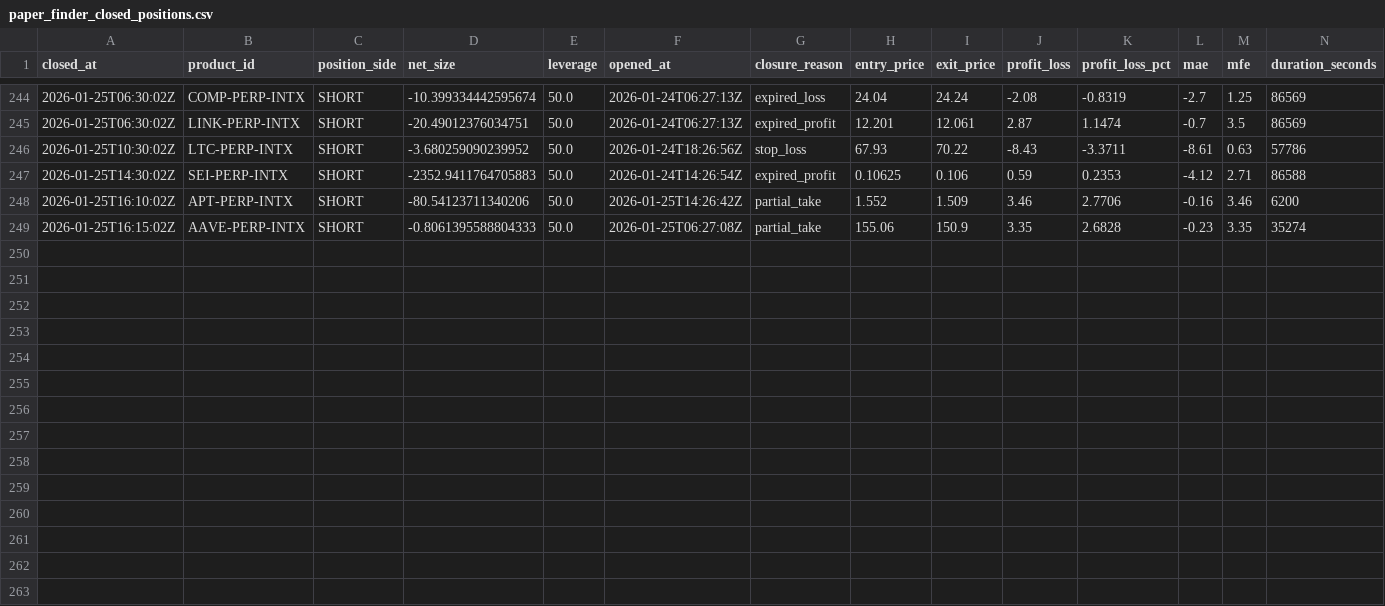
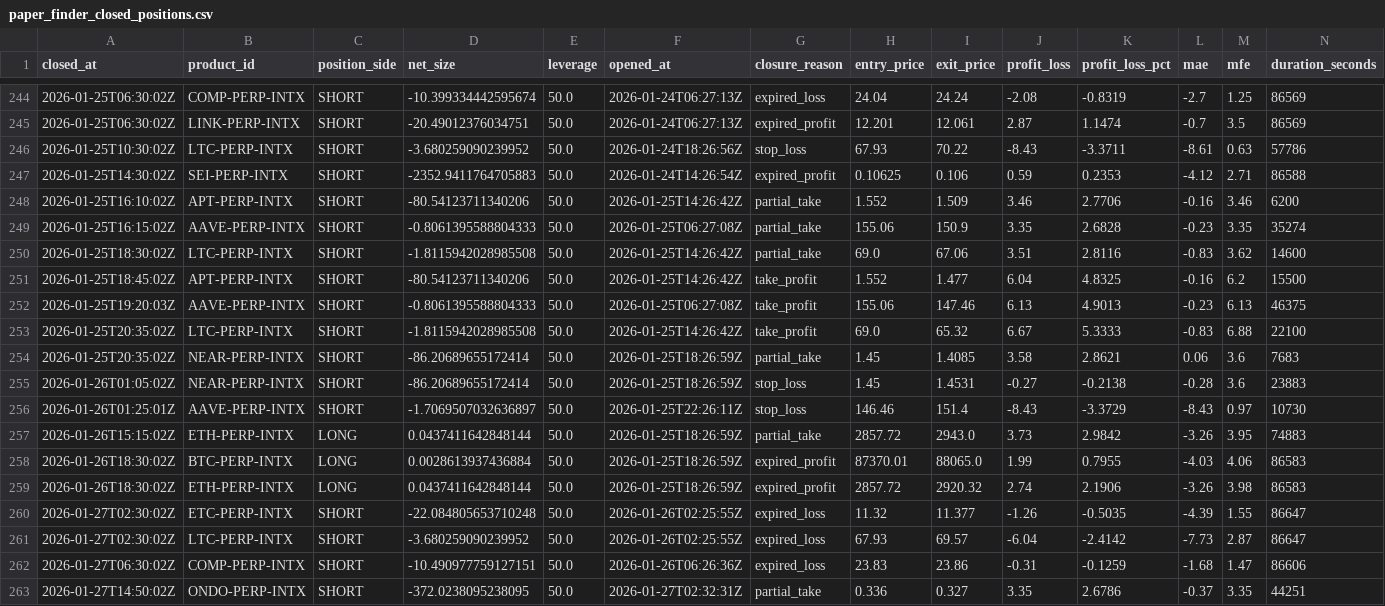
Before and after one commit to spirosrap/crypto-finance, a CSV file: trade_logs/paper_finder_closed_positions.csv, drawn as a sheet; only a part is shown, gaps mark what is left out.

```diff
--- a/trade_logs/paper_finder_closed_positions.csv
+++ b/trade_logs/paper_finder_closed_positions.csv
@@ -249 +249,15 @@ closed_at,product_id,position_side,net_size,leverage,opened_at,closure_reason,en
 2026-01-25T16:15:02Z,AAVE-PERP-INTX,SHORT,-0.8061395588804333,50.0,2026-01-25T06:27:08Z,partial_take,155.06,150.9,3.35,2.6828,-0.23,3.35,35274
+2026-01-25T18:30:02Z,LTC-PERP-INTX,SHORT,-1.8115942028985508,50.0,2026-01-25T14:26:42Z,partial_take,69.0,67.06,3.51,2.8116,-0.83,3.62,14600
+2026-01-25T18:45:02Z,APT-PERP-INTX,SHORT,-80.54123711340206,50.0,2026-01-25T14:26:42Z,take_profit,1.552,1.477,6.04,4.8325,-0.16,6.2,15500
+2026-01-25T19:20:03Z,AAVE-PERP-INTX,SHORT,-0.8061395588804333,50.0,2026-01-25T06:27:08Z,take_profit,155.06,147.46,6.13,4.9013,-0.23,6.13,46375
+2026-01-25T20:35:02Z,LTC-PERP-INTX,SHORT,-1.8115942028985508,50.0,2026-01-25T14:26:42Z,take_profit,69.0,65.32,6.67,5.3333,-0.83,6.88,22100
+2026-01-25T20:35:02Z,NEAR-PERP-INTX,SHORT,-86.20689655172414,50.0,2026-01-25T18:26:59Z,partial_take,1.45,1.4085,3.58,2.8621,0.06,3.6,7683
+2026-01-26T01:05:02Z,NEAR-PERP-INTX,SHORT,-86.20689655172414,50.0,2026-01-25T18:26:59Z,stop_loss,1.45,1.4531,-0.27,-0.2138,-0.28,3.6,23883
+2026-01-26T01:25:01Z,AAVE-PERP-INTX,SHORT,-1.7069507032636897,50.0,2026-01-25T22:26:11Z,stop_loss,146.46,151.4,-8.43,-3.3729,-8.43,0.97,10730
+2026-01-26T15:15:02Z,ETH-PERP-INTX,LONG,0.0437411642848144,50.0,2026-01-25T18:26:59Z,partial_take,2857.72,2943.0,3.73,2.9842,-3.26,3.95,74883
+2026-01-26T18:30:02Z,BTC-PERP-INTX,LONG,0.0028613937436884,50.0,2026-01-25T18:26:59Z,expired_profit,87370.01,88065.0,1.99,0.7955,-4.03,4.06,86583
+2026-01-26T18:30:02Z,ETH-PERP-INTX,LONG,0.0437411642848144,50.0,2026-01-25T18:26:59Z,expired_profit,2857.72,2920.32,2.74,2.1906,-3.26,3.98,86583
+2026-01-27T02:30:02Z,ETC-PERP-INTX,SHORT,-22.084805653710248,50.0,2026-01-26T02:25:55Z,expired_loss,11.32,11.377,-1.26,-0.5035,-4.39,1.55,86647
+2026-01-27T02:30:02Z,LTC-PERP-INTX,SHORT,-3.680259090239952,50.0,2026-01-26T02:25:55Z,expired_loss,67.93,69.57,-6.04,-2.4142,-7.73,2.87,86647
+2026-01-27T06:30:02Z,COMP-PERP-INTX,SHORT,-10.490977759127151,50.0,2026-01-26T06:26:36Z,expired_loss,23.83,23.86,-0.31,-0.1259,-1.68,1.47,86606
+2026-01-27T14:50:02Z,ONDO-PERP-INTX,SHORT,-372.0238095238095,50.0,2026-01-27T02:32:31Z,partial_take,0.336,0.327,3.35,2.6786,-0.37,3.35,44251
```
Also changed, not shown: trade_logs/paper_finder_open_positions.csv, trade_logs/watchdog_closed_positions.csv, 2 other files.
